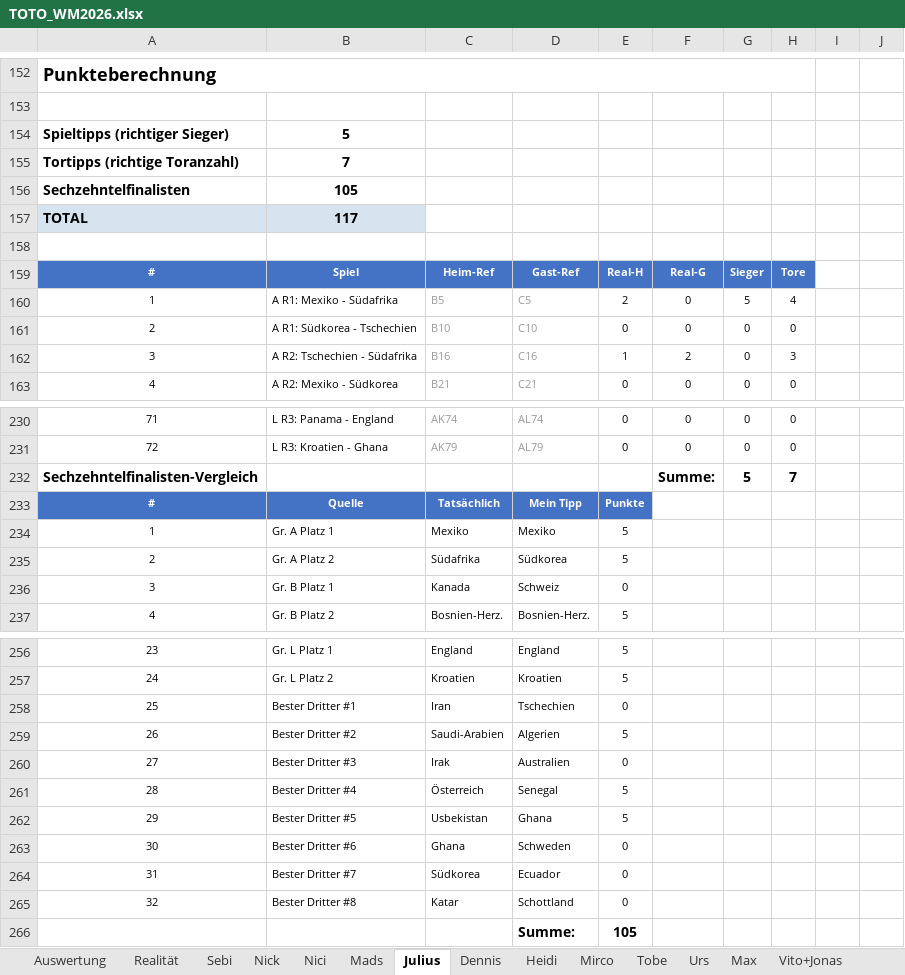
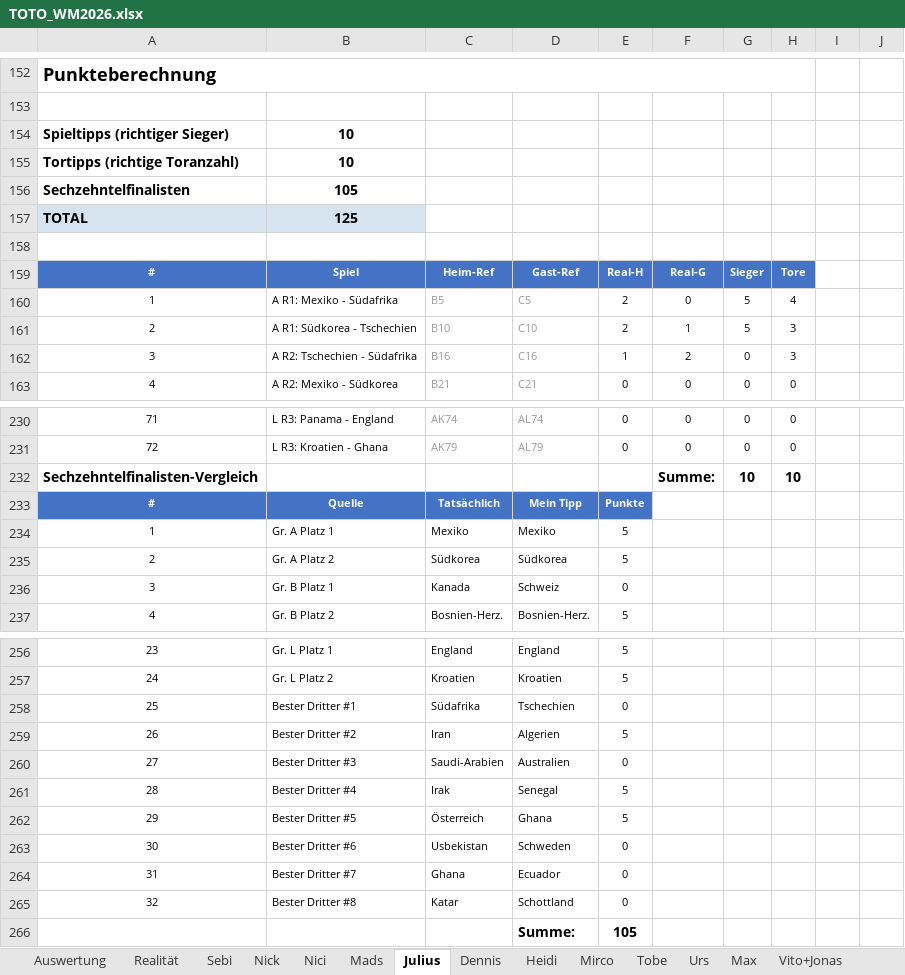
Before and after one commit to Dummisa/toto-wm2026, an Excel workbook: toto-dashboard/data/TOTO_WM2026.xlsx, sheet Julius, drawn as a sheet; only a part is shown, gaps mark what is left out; values as stored, in another font and other column widths than the file's, no borders; charts and pictures not drawn; the diff names each change by its address in the sheet, - before the commit and + after, or states it on an @@ line.

```diff
--- a/toto-dashboard/data/TOTO_WM2026.xlsx (sheet Julius)
+++ b/toto-dashboard/data/TOTO_WM2026.xlsx (sheet Julius)
-B154: 5
+B154: 10
-B155: 7
+B155: 10
-B157: 117
+B157: 125
-E161: 0
+E161: 2
-F161: 0
+F161: 1
-G161: 0
+G161: 5
-H161: 0
+H161: 3
-G232: 5
+G232: 10
-H232: 7
+H232: 10
-C235: Südafrika
+C235: Südkorea
-C258: Iran
+C258: Südafrika
-C259: Saudi-Arabien
+C259: Iran
-C260: Irak
+C260: Saudi-Arabien
-C261: Österreich
+C261: Irak
-C262: Usbekistan
+C262: Österreich
-C263: Ghana
+C263: Usbekistan
-C264: Südkorea
+C264: Ghana
```
Also changed, not shown: sheet Auswertung, sheet Realität, sheet Nick, sheet Urs, sheet Max, sheet Leonard, 12 more sheets, formulas that keep their value, 1 other file.
